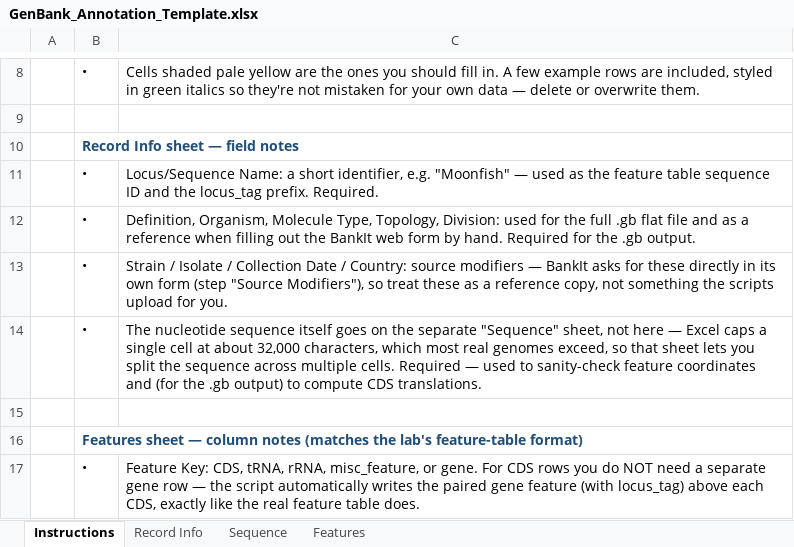
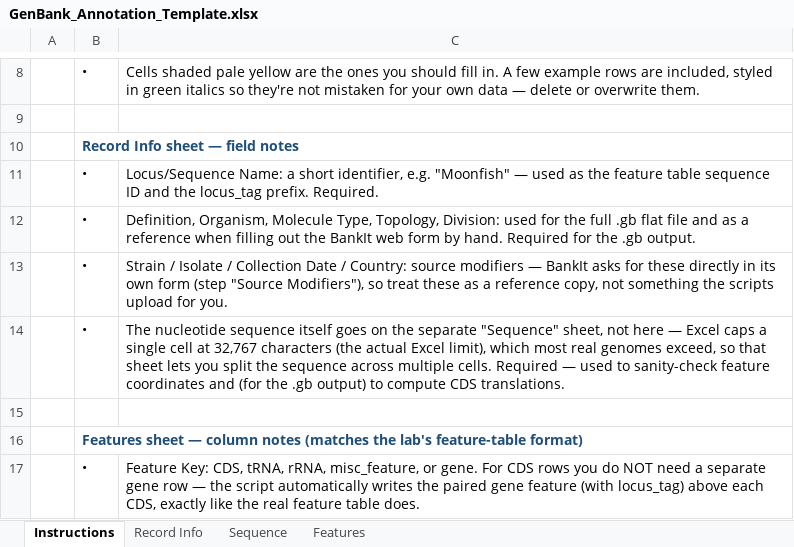
Before and after one commit to FeatureConvert/TableTurner, an Excel workbook: GenBank_Annotation_Template.xlsx, sheet Instructions, drawn as a sheet; only a part is shown, gaps mark what is left out; values as stored, in another font and other column widths than the file's, no borders; the diff names each change by its address in the sheet, - before the commit and + after, or states it on an @@ line.

```diff
--- a/GenBank_Annotation_Template.xlsx (sheet Instructions)
+++ b/GenBank_Annotation_Template.xlsx (sheet Instructions)
-C14: …cell at about 32,000 characters, which most…
+C14: …cell at 32,767 characters (the actual Excel limit), which most…
```
Also changed, not shown: sheet Sequence, 2 other files.
